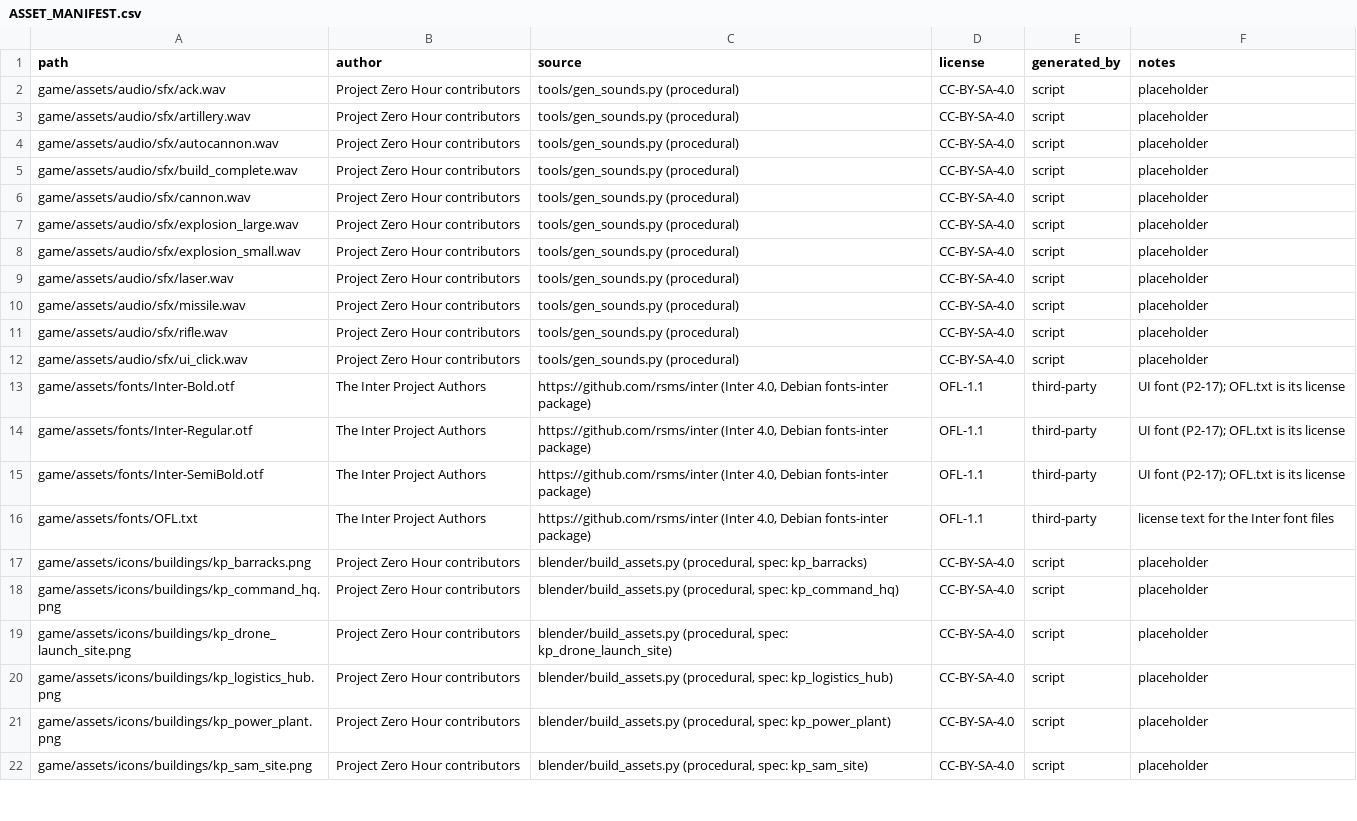
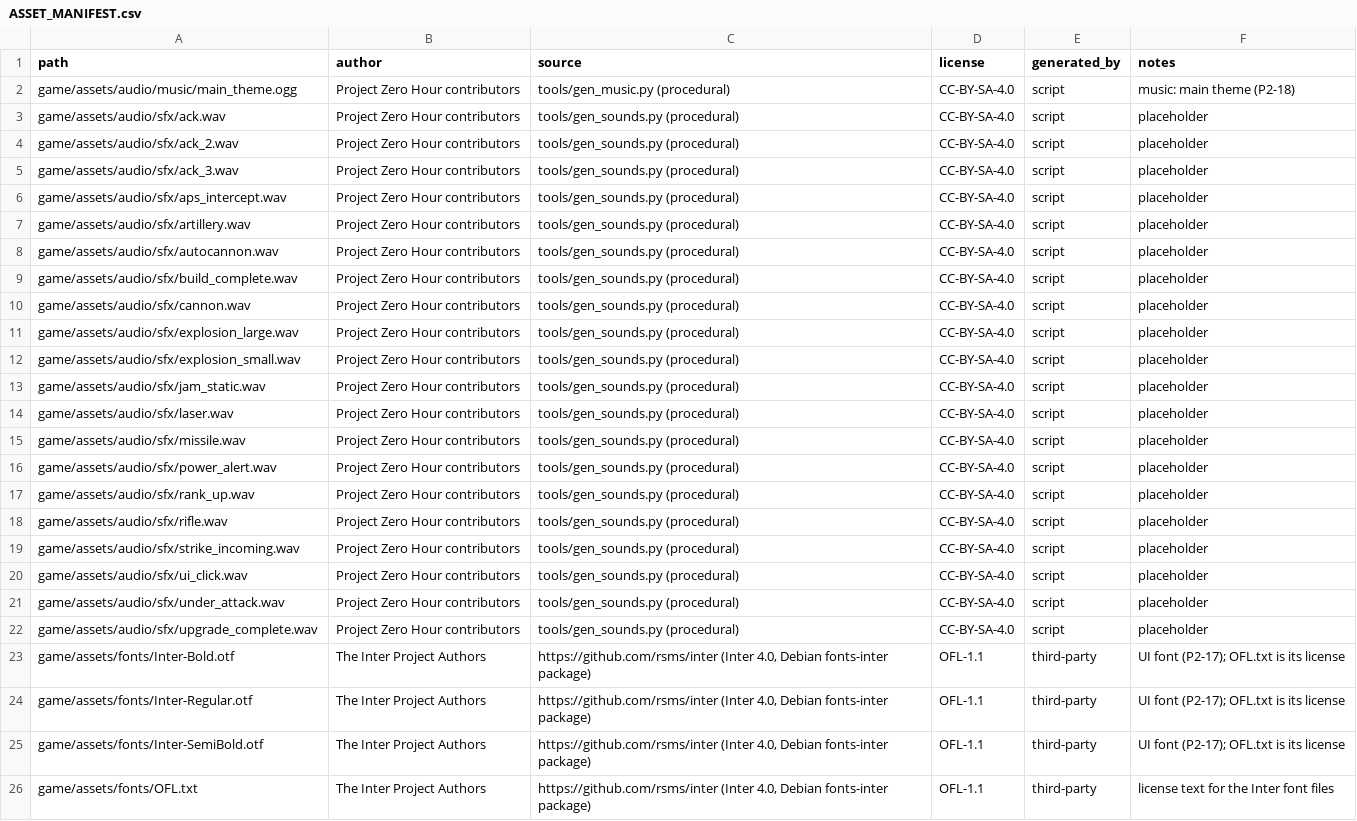
Before and after one commit to jamonlineph/project-zero-hour, a CSV file: ASSET_MANIFEST.csv, drawn as a sheet; only a part is shown; the shorter side is filled out with more unchanged rows; the diff names each change by its address in the sheet, - before the commit and + after, or states it on an @@ line.

```diff
--- a/ASSET_MANIFEST.csv
+++ b/ASSET_MANIFEST.csv
+row 2: game/assets/audio/music/main_theme.ogg | Project Zero Hour contributors | tools/gen_music.py (procedural) | CC-BY-SA-4.0 | script | music: main theme (P2-18)
+row 4: game/assets/audio/sfx/ack_2.wav | Project Zero Hour contributors | tools/gen_sounds.py (procedural) | CC-BY-SA-4.0 | script | placeholder
+row 5: game/assets/audio/sfx/ack_3.wav | Project Zero Hour contributors | tools/gen_sounds.py (procedural) | CC-BY-SA-4.0 | script | placeholder
+row 6: game/assets/audio/sfx/aps_intercept.wav | Project Zero Hour contributors | tools/gen_sounds.py (procedural) | CC-BY-SA-4.0 | script | placeholder
+row 13: game/assets/audio/sfx/jam_static.wav | Project Zero Hour contributors | tools/gen_sounds.py (procedural) | CC-BY-SA-4.0 | script | placeholder
+row 16: game/assets/audio/sfx/power_alert.wav | Project Zero Hour contributors | tools/gen_sounds.py (procedural) | CC-BY-SA-4.0 | script | placeholder
+row 17: game/assets/audio/sfx/rank_up.wav | Project Zero Hour contributors | tools/gen_sounds.py (procedural) | CC-BY-SA-4.0 | script | placeholder
+row 19: game/assets/audio/sfx/strike_incoming.wav | Project Zero Hour contributors | tools/gen_sounds.py (procedural) | CC-BY-SA-4.0 | script | placeholder
+row 21: game/assets/audio/sfx/under_attack.wav | Project Zero Hour contributors | tools/gen_sounds.py (procedural) | CC-BY-SA-4.0 | script | placeholder
+row 22: game/assets/audio/sfx/upgrade_complete.wav | Project Zero Hour contributors | tools/gen_sounds.py (procedural) | CC-BY-SA-4.0 | script | placeholder
```
Also changed, not shown: 32 other files.
